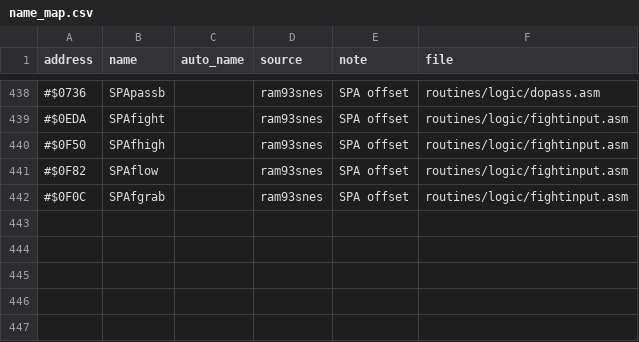
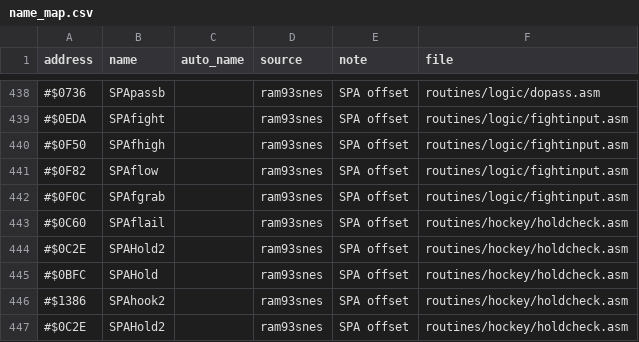
Before and after one commit to abdulahmad/NHLPA93SNES, a CSV file: docs/name_map.csv, drawn as a sheet; only a part is shown, gaps mark what is left out; the diff names each change by its address in the sheet, - before the commit and + after, or states it on an @@ line.

```diff
--- a/docs/name_map.csv
+++ b/docs/name_map.csv
+row 443: #$0C60 | SPAflail |  | ram93snes | SPA offset | routines/hockey/holdcheck.asm
+row 444: #$0C2E | SPAHold2 |  | ram93snes | SPA offset | routines/hockey/holdcheck.asm
+row 445: #$0BFC | SPAHold |  | ram93snes | SPA offset | routines/hockey/holdcheck.asm
+row 446: #$1386 | SPAhook2 |  | ram93snes | SPA offset | routines/hockey/holdcheck.asm
+row 447: #$0C2E | SPAHold2 |  | ram93snes | SPA offset | routines/hockey/holdcheck.asm
```
Also changed, not shown: 1 other file.
